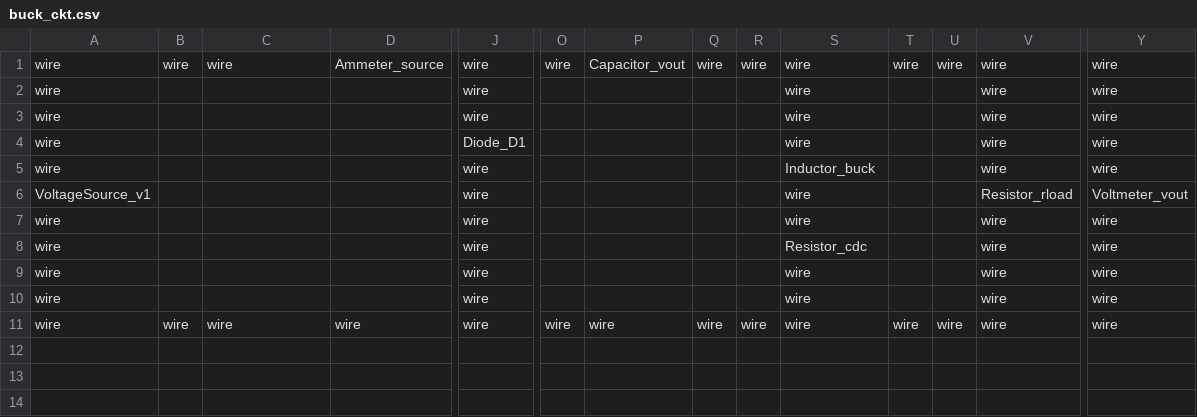
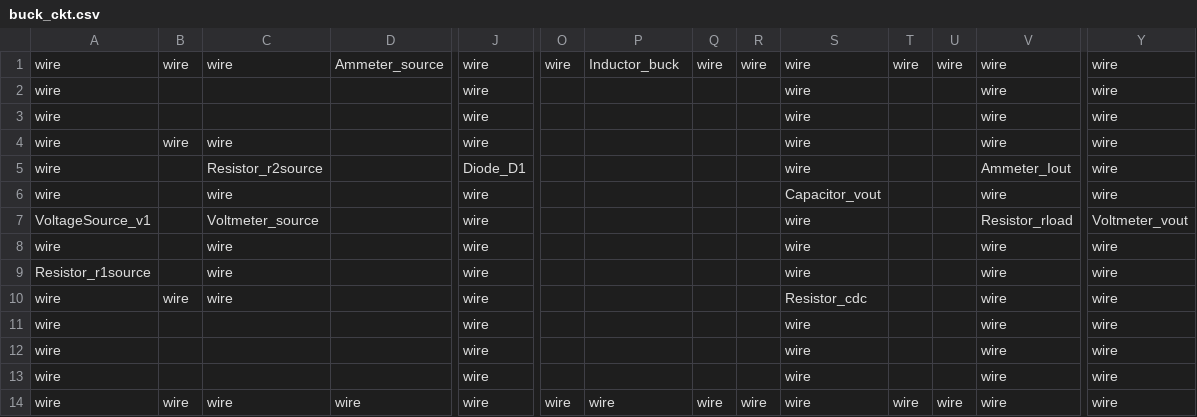
Before and after one commit to madmax3000/ice, a CSV file: buck_ckt.csv, drawn as a sheet; only a part is shown, gaps mark what is left out; removed rows and columns are numbered as before the commit, all else as after; rows hold the shown columns only; the diff names each change by its address in the sheet, - before the commit and + after, or states it on an @@ line.

Commit message:
added input output voltmeters and ammeters

```diff
--- a/buck_ckt.csv
+++ b/buck_ckt.csv
-P1: Capacitor_vout
+P1: Inductor_buck
+row 4: wire | wire | wire |  | wire |  |  |  |  | wire |  |  | wire | wire
-C5: (empty)
+C5: Resistor_r2source
-V5: wire
+V5: Ammeter_Iout
-C6: (empty)
+C6: wire
-S6: Inductor_buck
+S6: Capacitor_vout
-C7: (empty)
+C7: Voltmeter_source
+row 8: wire |  | wire |  | wire |  |  |  |  | wire |  |  | wire | wire
+row 9: Resistor_r1source |  | wire |  | wire |  |  |  |  | wire |  |  | wire | wire
+row 10: wire | wire | wire |  | wire |  |  |  |  | Resistor_cdc |  |  | wire | wire
-row 8: wire |  |  |  | wire |  |  |  |  | Resistor_cdc |  |  | wire | wire
```
Also changed, not shown: buck_ckt_params.csv, 4 other files.
